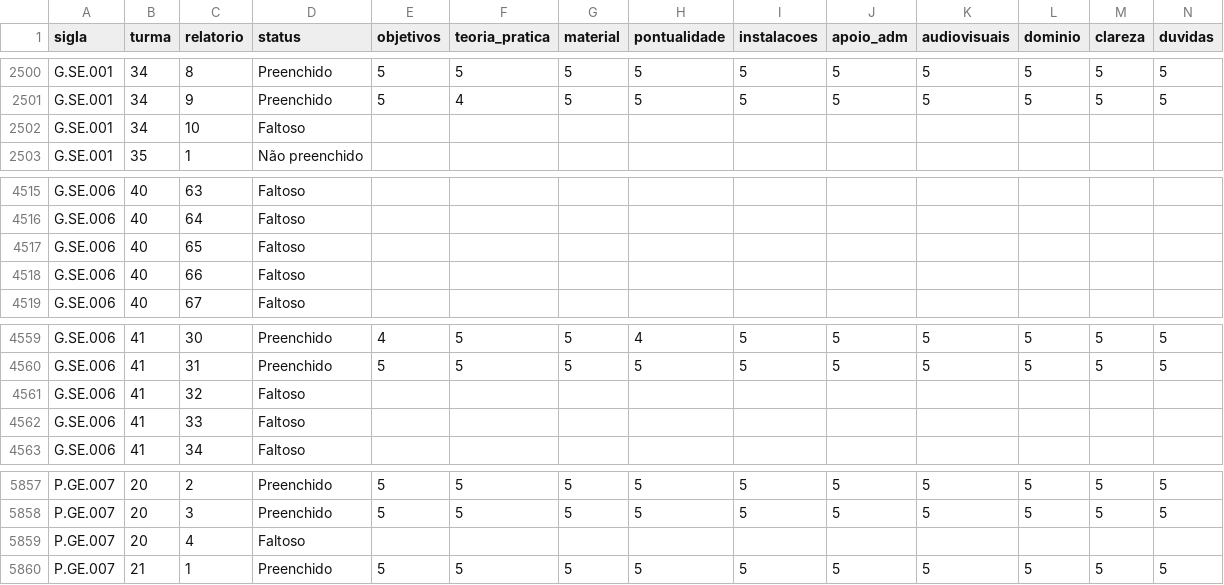
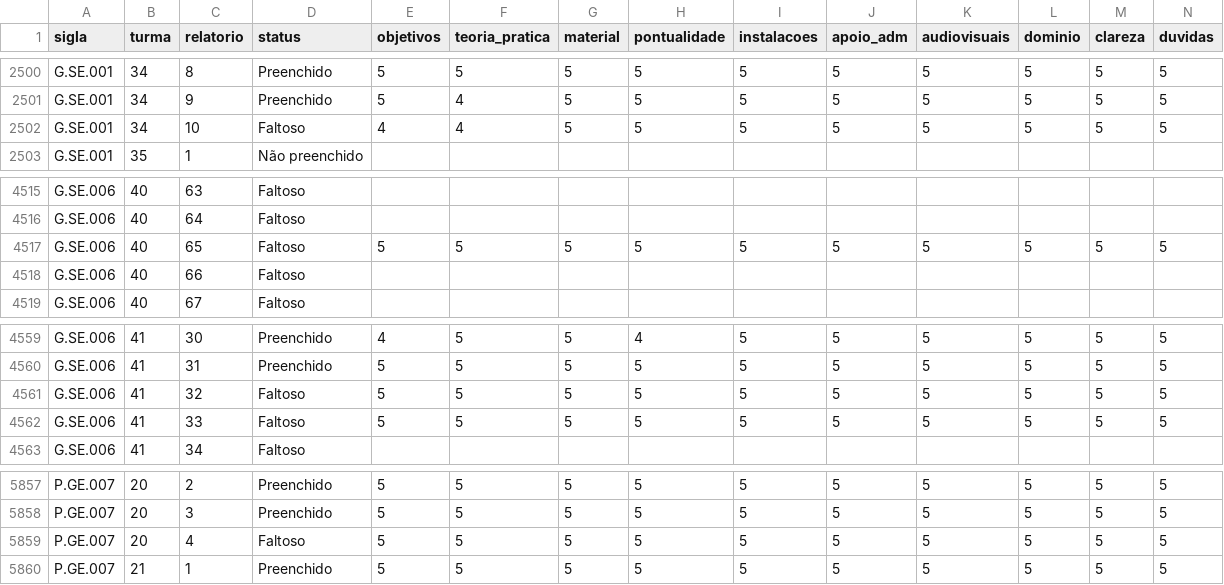
Before and after one commit to BrunoAlmeida87/Analise_de_satisfacao, a CSV file: data/relatorios.csv, drawn as a sheet; only a part is shown, gaps mark what is left out; removed rows and columns are numbered as before the commit, all else as after; rows hold the shown columns only; the diff names each change by its address in the sheet, - before the commit and + after, or states it on an @@ line.

```diff
--- a/data/relatorios.csv
+++ b/data/relatorios.csv
-row 2502: G.SE.001 | 34 | 10 | Faltoso
+row 2502: G.SE.001 | 34 | 10 | Faltoso | 4 | 4 | 5 | 5 | 5 | 5 | 5 | 5 | 5 | 5
-row 4517: G.SE.006 | 40 | 65 | Faltoso
+row 4517: G.SE.006 | 40 | 65 | Faltoso | 5 | 5 | 5 | 5 | 5 | 5 | 5 | 5 | 5 | 5
-row 4561: G.SE.006 | 41 | 32 | Faltoso
-row 4562: G.SE.006 | 41 | 33 | Faltoso
+row 4561: G.SE.006 | 41 | 32 | Faltoso | 5 | 5 | 5 | 5 | 5 | 5 | 5 | 5 | 5 | 5
+row 4562: G.SE.006 | 41 | 33 | Faltoso | 5 | 5 | 5 | 5 | 5 | 5 | 5 | 5 | 5 | 5
-row 5859: P.GE.007 | 20 | 4 | Faltoso
+row 5859: P.GE.007 | 20 | 4 | Faltoso | 5 | 5 | 5 | 5 | 5 | 5 | 5 | 5 | 5 | 5
```
Also changed, not shown: data/cursos.csv, 12 other files.
